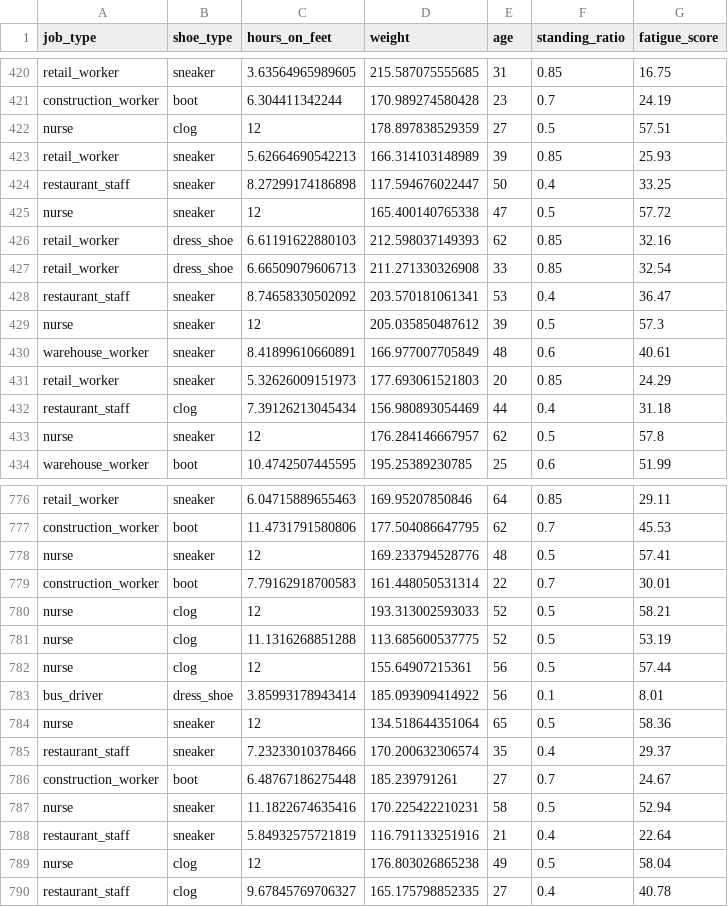
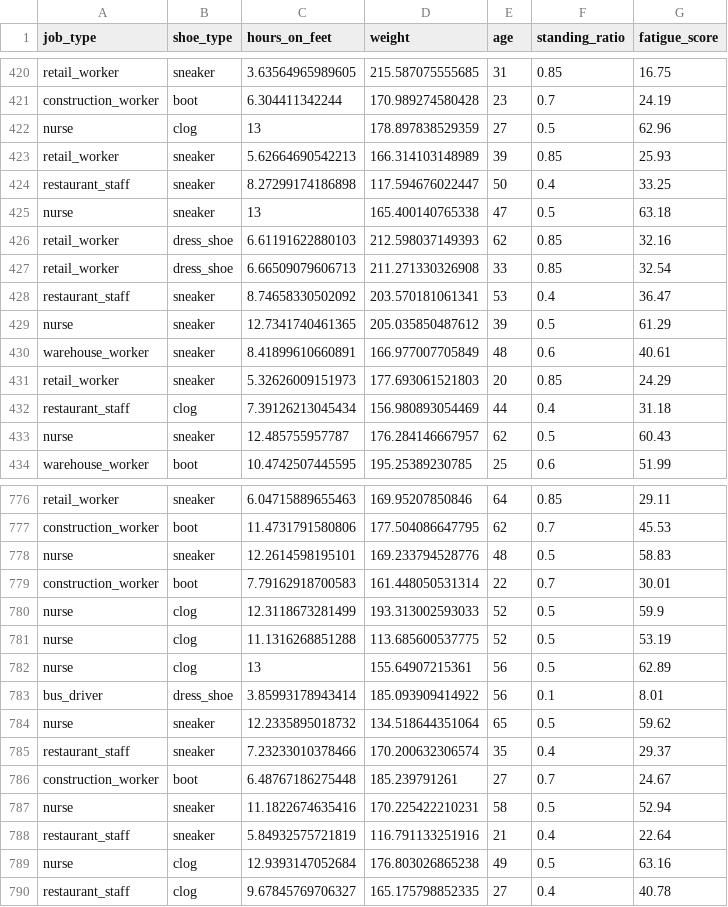
Before and after one commit to noahpking/foot-fatigue-index, a CSV file: foot_fatigue_dataset.csv, drawn as a sheet; only a part is shown, gaps mark what is left out; the diff covers the shown part only.

```diff
--- a/foot_fatigue_dataset.csv
+++ b/foot_fatigue_dataset.csv
@@ -421,6 +421,6 @@
 "construction_worker","boot",6.304411342244,170.989274580428,23,0.7,24.19
-"nurse","clog",12,178.897838529359,27,0.5,57.51
+"nurse","clog",13,178.897838529359,27,0.5,62.96
 "retail_worker","sneaker",5.62664690542213,166.314103148989,39,0.85,25.93
 "restaurant_staff","sneaker",8.27299174186898,117.594676022447,50,0.4,33.25
-"nurse","sneaker",12,165.400140765338,47,0.5,57.72
+"nurse","sneaker",13,165.400140765338,47,0.5,63.18
 "retail_worker","dress_shoe",6.61191622880103,212.598037149393,62,0.85,32.16
@@ -428,3 +428,3 @@
 "restaurant_staff","sneaker",8.74658330502092,203.570181061341,53,0.4,36.47
-"nurse","sneaker",12,205.035850487612,39,0.5,57.3
+"nurse","sneaker",12.7341740461365,205.035850487612,39,0.5,61.29
 "warehouse_worker","sneaker",8.41899610660891,166.977007705849,48,0.6,40.61
@@ -432,3 +432,3 @@
 "restaurant_staff","clog",7.39126213045434,156.980893054469,44,0.4,31.18
-"nurse","sneaker",12,176.284146667957,62,0.5,57.8
+"nurse","sneaker",12.485755957787,176.284146667957,62,0.5,60.43
 "warehouse_worker","boot",10.4742507445595,195.25389230785,25,0.6,51.99
@@ -777,9 +777,9 @@
 "construction_worker","boot",11.4731791580806,177.504086647795,62,0.7,45.53
-"nurse","sneaker",12,169.233794528776,48,0.5,57.41
+"nurse","sneaker",12.2614598195101,169.233794528776,48,0.5,58.83
 "construction_worker","boot",7.79162918700583,161.448050531314,22,0.7,30.01
-"nurse","clog",12,193.313002593033,52,0.5,58.21
+"nurse","clog",12.3118673281499,193.313002593033,52,0.5,59.9
 "nurse","clog",11.1316268851288,113.685600537775,52,0.5,53.19
-"nurse","clog",12,155.64907215361,56,0.5,57.44
+"nurse","clog",13,155.64907215361,56,0.5,62.89
 "bus_driver","dress_shoe",3.85993178943414,185.093909414922,56,0.1,8.01
-"nurse","sneaker",12,134.518644351064,65,0.5,58.36
+"nurse","sneaker",12.2335895018732,134.518644351064,65,0.5,59.62
 "restaurant_staff","sneaker",7.23233010378466,170.200632306574,35,0.4,29.37
@@ -788,3 +788,3 @@
 "restaurant_staff","sneaker",5.84932575721819,116.791133251916,21,0.4,22.64
-"nurse","clog",12,176.803026865238,49,0.5,58.04
+"nurse","clog",12.9393147052684,176.803026865238,49,0.5,63.16
 "restaurant_staff","clog",9.67845769706327,165.175798852335,27,0.4,40.78
```
Also changed, not shown: 150 edited cells elsewhere in this file.
